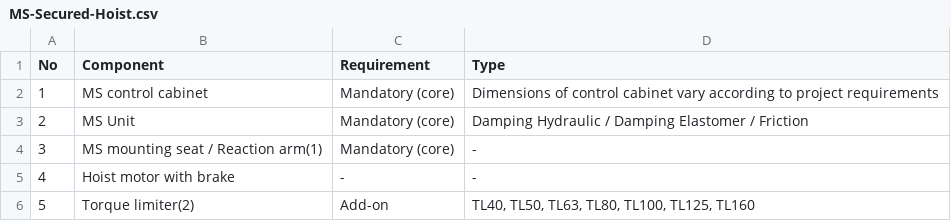
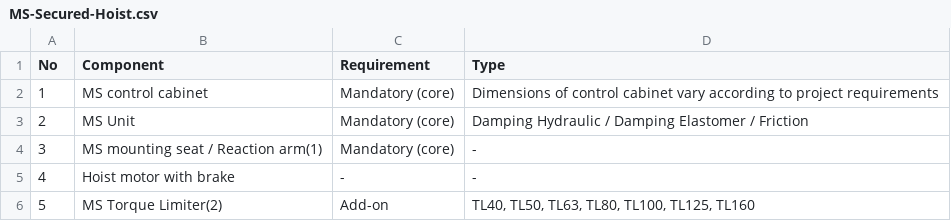
Before and after one commit to Peterpiotr/siguren-documentation, a CSV file: docs/source/_tables/MS-Secured-Hoist.csv, drawn as a sheet.

```diff
--- a/docs/source/_tables/MS-Secured-Hoist.csv
+++ b/docs/source/_tables/MS-Secured-Hoist.csv
@@ -5,2 +5,2 @@
 "4           ";"Hoist motor with brake          ";"-";-
-"5           ";"Torque limiter(2)                  ";"Add-on";TL40, TL50, TL63, TL80, TL100, TL125, TL160
+"5           ";"MS Torque Limiter(2)                  ";"Add-on";TL40, TL50, TL63, TL80, TL100, TL125, TL160
```
Also changed, not shown: docs/source/_tables/torque-limiter-maintenance.csv, 27 other files.
